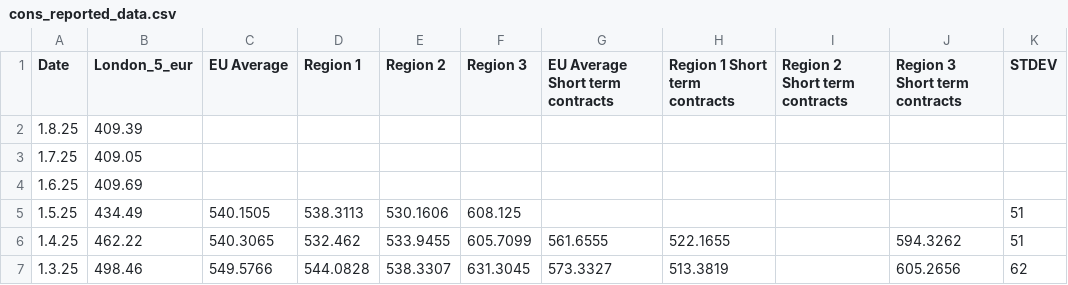
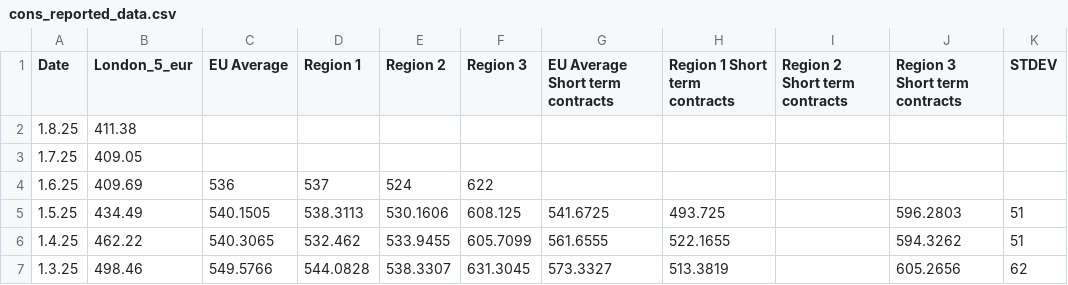
Before and after one commit to hoolio61/data, a CSV file: cons_reported_data.csv, drawn as a sheet; only a part is shown; the diff names each change by its address in the sheet, - before the commit and + after, or states it on an @@ line.

Commit message:
Add files via upload

```diff
--- a/cons_reported_data.csv
+++ b/cons_reported_data.csv
-B2 (London_5_eur): 409.39
+B2 (London_5_eur): 411.38
-C4 (EU Average): (empty)
+C4 (EU Average): 536
-D4 (Region 1): (empty)
+D4 (Region 1): 537
-E4 (Region 2): (empty)
+E4 (Region 2): 524
-F4 (Region 3): (empty)
+F4 (Region 3): 622
-G5 (EU Average Short term contracts): (empty)
+G5 (EU Average Short term contracts): 541.6725
-H5 (Region 1 Short term contracts): (empty)
+H5 (Region 1 Short term contracts): 493.725
-J5 (Region 3 Short term contracts): (empty)
+J5 (Region 3 Short term contracts): 596.2803
```
